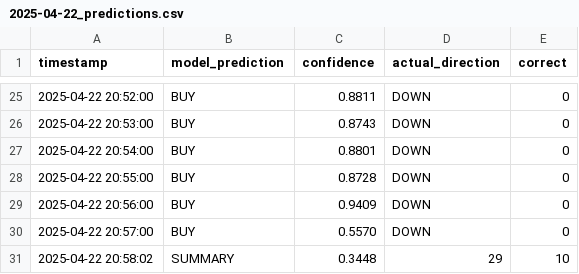
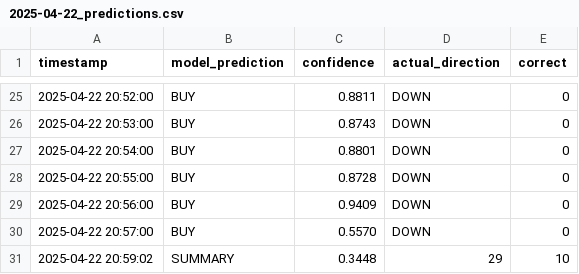
Before and after one commit to iamyusufgoktas/ml-trader1-logs, a CSV file: prediction_logs/2025-04-22_predictions.csv, drawn as a sheet; only a part is shown, gaps mark what is left out.

Commit message:
Update prediction data 2025-04-22T20:59:02.018617+00:00

```diff
--- a/prediction_logs/2025-04-22_predictions.csv
+++ b/prediction_logs/2025-04-22_predictions.csv
@@ -30,2 +30,2 @@ timestamp,model_prediction,confidence,actual_direction,correct
 2025-04-22 20:57:00,BUY,0.5570,DOWN,0
-2025-04-22 20:58:02,SUMMARY,0.3448,29,10
+2025-04-22 20:59:02,SUMMARY,0.3448,29,10
```
